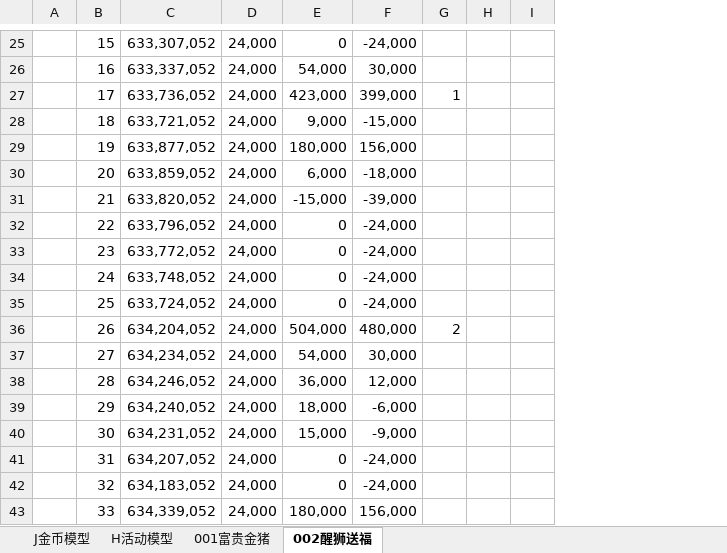
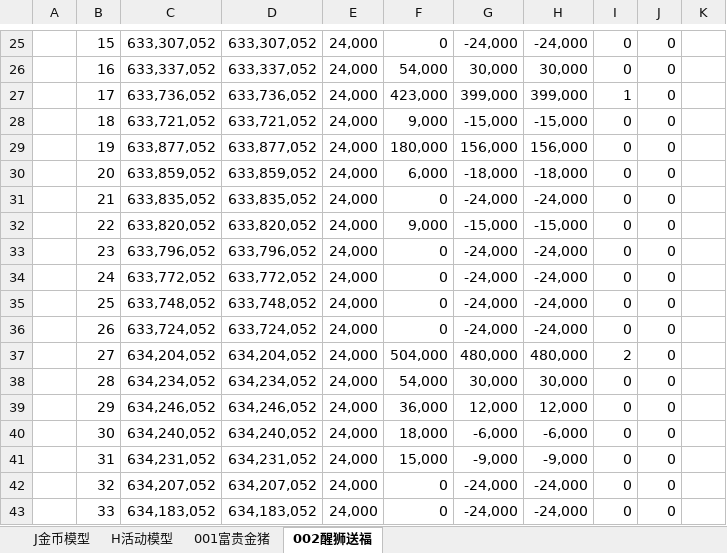
Before and after one commit to FelingOD/Slot-Monitor, an Excel workbook: 爆有钱online数值还原表.xlsx, sheet 002醒狮送福, drawn as a sheet; only a part is shown, gaps mark what is left out; values as stored, in another font and other column widths than the file's, no cell formats; charts and pictures and conditional formats not drawn; removed rows and columns are numbered as before the commit, all else as after; the diff covers the shown part only; the diff names each change by its address in the sheet, - before the commit and + after, or states it on an @@ line.

```diff
--- a/爆有钱online数值还原表.xlsx (sheet 002醒狮送福)
+++ b/爆有钱online数值还原表.xlsx (sheet 002醒狮送福)
+column D, rows 25-43: 633,307,052 | 633,337,052 | 633,736,052 | 633,721,052 | 633,877,052 | 633,859,052 | 633,835,052 | 633,820,052 | 633,796,052 | 633,772,052 | 633,748,052 | 633,724,052 | 634,204,052 | 634,234,052 | 634,246,052 | 634,240,052 | 634,231,052 | 634,207,052 | 634,183,052
-column G, rows 27-36: 1 |  |  |  |  |  |  |  |  | 2
-column H, empty
+column H, rows 25-43: -24,000 | 30,000 | 399,000 | -15,000 | 156,000 | -18,000 | -24,000 | -15,000 | -24,000 | -24,000 | -24,000 | -24,000 | 480,000 | 30,000 | 12,000 | -6,000 | -9,000 | -24,000 | -24,000
+column I, rows 25-43: 0 | 0 | 1 | 0 | 0 | 0 | 0 | 0 | 0 | 0 | 0 | 0 | 2 | 0 | 0 | 0 | 0 | 0 | 0
+column J, rows 25-43: all 0
-C31: 633,820,052
+C31: 633,835,052
-F31: -15,000
+F31: 0
-G31: -39,000
+G31: -24,000
-C32: 633,796,052
+C32: 633,820,052
-F32: 0
+F32: 9,000
-G32: -24,000
+G32: -15,000
-C33: 633,772,052
+C33: 633,796,052
-C34: 633,748,052
+C34: 633,772,052
-C35: 633,724,052
+C35: 633,748,052
-C36: 634,204,052
+C36: 633,724,052
-F36: 504,000
+F36: 0
-G36: 480,000
+G36: -24,000
-C37: 634,234,052
+C37: 634,204,052
-F37: 54,000
+F37: 504,000
-G37: 30,000
+G37: 480,000
-C38: 634,246,052
+C38: 634,234,052
-F38: 36,000
+F38: 54,000
-G38: 12,000
+G38: 30,000
-C39: 634,240,052
+C39: 634,246,052
-F39: 18,000
+F39: 36,000
-G39: -6,000
+G39: 12,000
-C40: 634,231,052
+C40: 634,240,052
-F40: 15,000
+F40: 18,000
-G40: -9,000
+G40: -6,000
-C41: 634,207,052
+C41: 634,231,052
-F41: 0
+F41: 15,000
-G41: -24,000
+G41: -9,000
-C42: 634,183,052
+C42: 634,207,052
-C43: 634,339,052
+C43: 634,183,052
-F43: 180,000
+F43: 0
-G43: 156,000
+G43: -24,000
```
Also changed, not shown: 46 added rows, 2 removed rows and 1295 edited cells elsewhere in this sheet, sheet 001富贵金猪, cell formats, formulas that keep their value, charts or pictures, documents/slot数据采集源表20250411_1734.xlsx.
